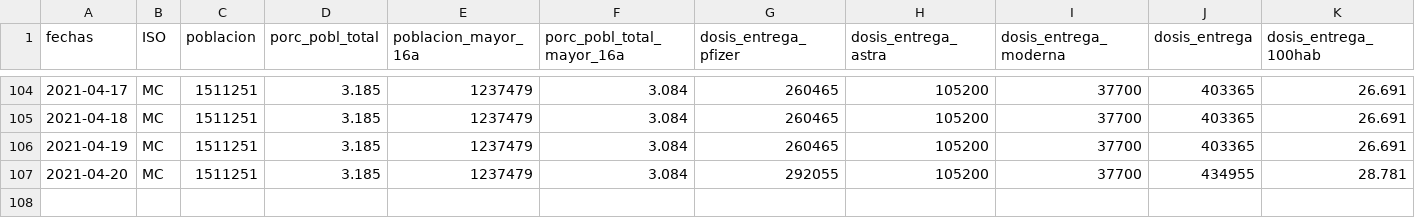
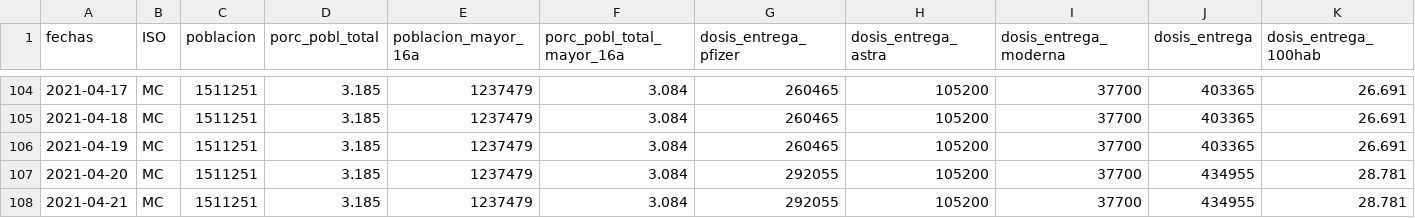
Before and after one commit to Miriam-vt-94/vacunas_esp, a CSV file: EXPORTADO/POR_CCAA/datos_MC.csv, drawn as a sheet; only a part is shown, gaps mark what is left out; rows hold the shown columns only; the diff names each change by its address in the sheet, - before the commit and + after, or states it on an @@ line.

```diff
--- a/EXPORTADO/POR_CCAA/datos_MC.csv
+++ b/EXPORTADO/POR_CCAA/datos_MC.csv
+row 108: 2021-04-21 | MC | 1511251 | 3.185 | 1237479 | 3.084 | 292055 | 105200 | 37700 | 434955 | 28.781
```
Also changed, not shown: EXPORTADO/POR_CCAA/datos_AN.csv, EXPORTADO/POR_CCAA/datos_CN.csv, 51 other files.
